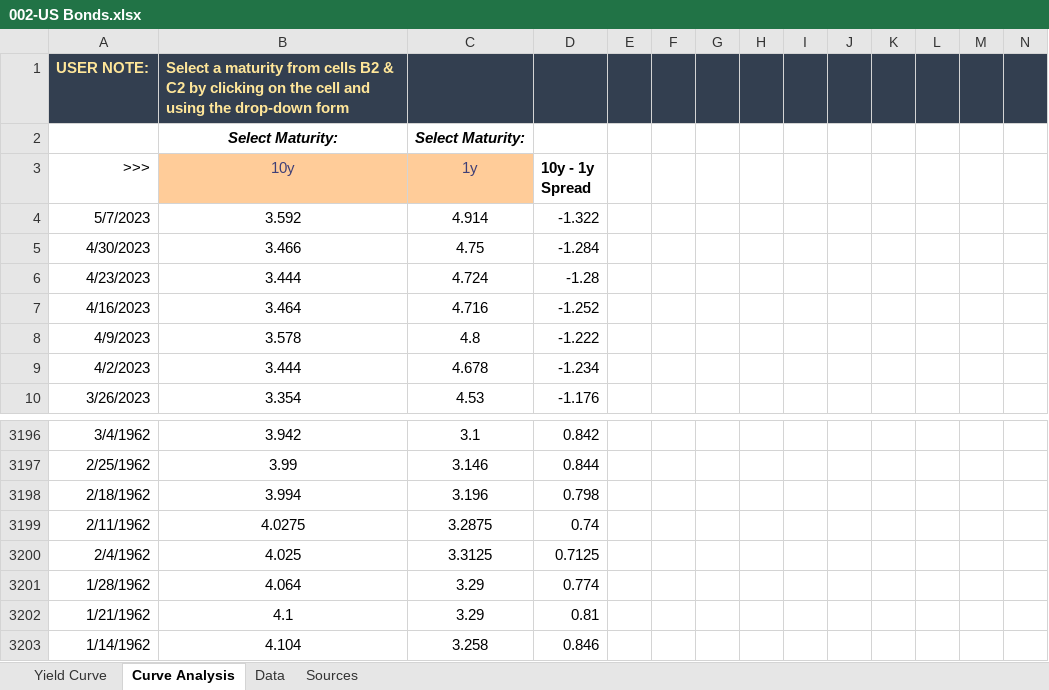
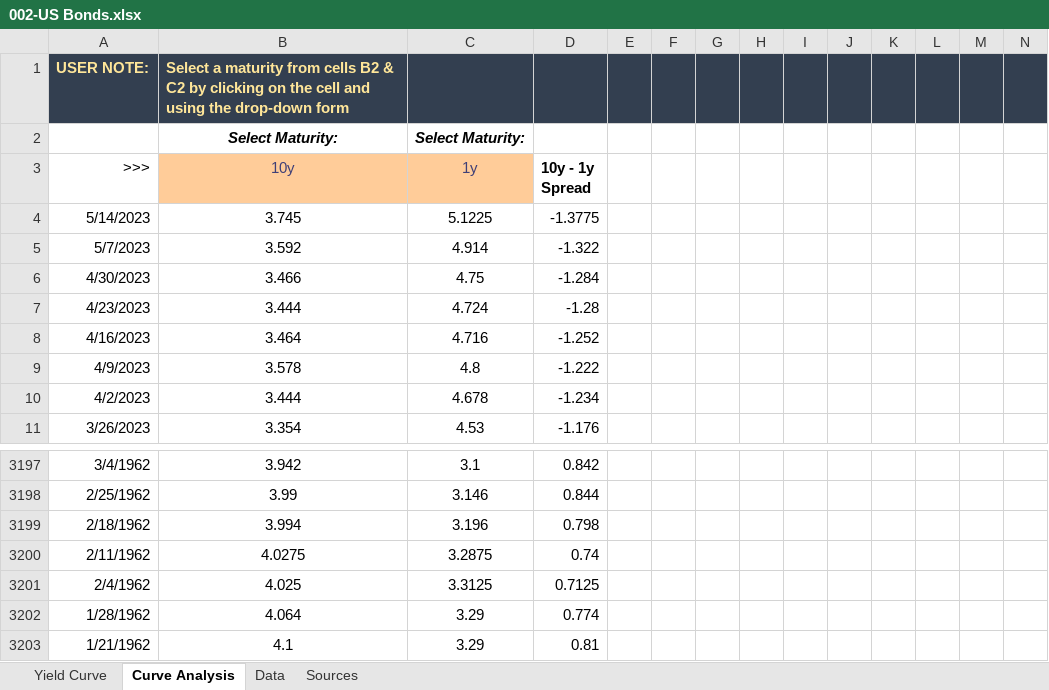
Before and after one commit to Necksus/TradingData, an Excel workbook: Excel/002-US Bonds.xlsx, sheet Curve Analysis, drawn as a sheet; only a part is shown, gaps mark what is left out; values as stored, in another font and other column widths than the file's, no borders; charts and pictures not drawn; removed rows and columns are numbered as before the commit, all else as after; rows hold the shown columns only; the diff names each change by its address in the sheet, - before the commit and + after, or states it on an @@ line.

```diff
--- a/Excel/002-US Bonds.xlsx (sheet Curve Analysis)
+++ b/Excel/002-US Bonds.xlsx (sheet Curve Analysis)
+row 4: 5/14/2023 | 3.745 | 5.1225 | -1.3775
-row 3203: 1/14/1962 | 4.104 | 3.258 | 0.846
```
Also changed, not shown: sheet Yield Curve, sheet Data, formulas that keep their value, hidden cells, charts or pictures, 1 other file.
